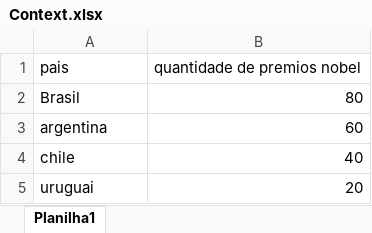
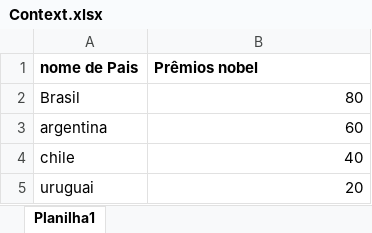
Before and after one commit to lrvelho/blank-app, an Excel workbook: Context/Context.xlsx, sheet Planilha1, drawn as a sheet; values as stored, in another font and other column widths than the file's, no borders; removed rows and columns are numbered as before the commit, all else as after; the diff names each change by its address in the sheet, - before the commit and + after, or states it on an @@ line.

Commit message:
...

```diff
--- a/Context/Context.xlsx (sheet Planilha1)
+++ b/Context/Context.xlsx (sheet Planilha1)
-row 1: pais | quantidade de premios nobel
+row 1: nome de Pais | Prêmios nobel
```
